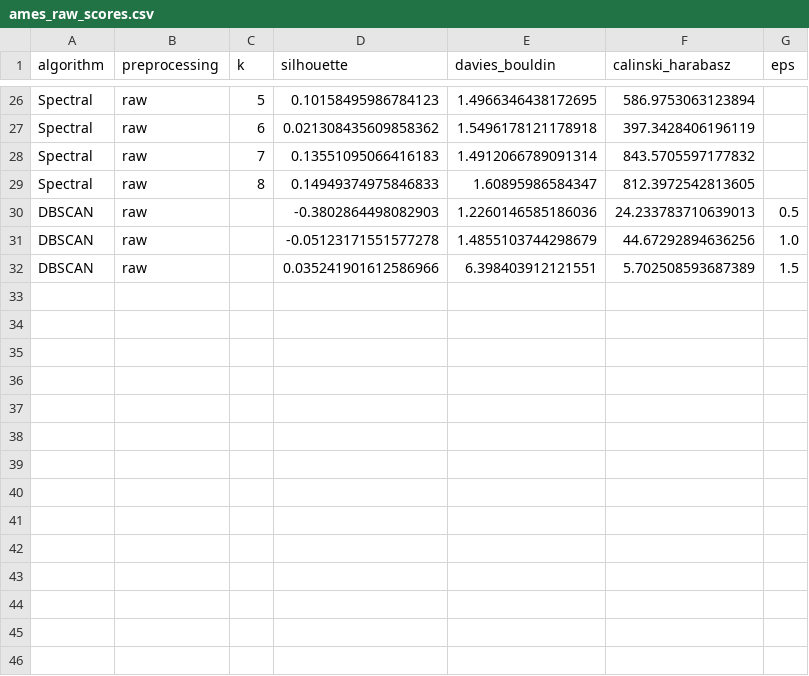
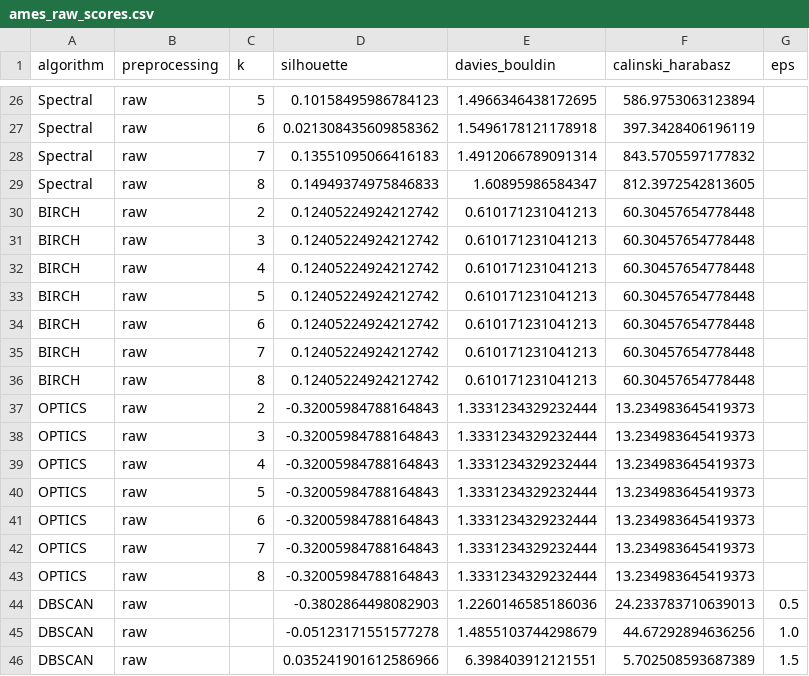
Before and after one commit to shetuchowdhury17/kdd, a CSV file: updated_data/ames_raw_scores.csv, drawn as a sheet; only a part is shown, gaps mark what is left out.

```diff
--- a/updated_data/ames_raw_scores.csv
+++ b/updated_data/ames_raw_scores.csv
@@ -29,2 +29,16 @@ Spectral,raw,7,0.13551095066416183,1.4912066789091314,843.5705597177832,
 Spectral,raw,8,0.14949374975846833,1.60895986584347,812.3972542813605,
+BIRCH,raw,2,0.12405224924212742,0.610171231041213,60.30457654778448,
+BIRCH,raw,3,0.12405224924212742,0.610171231041213,60.30457654778448,
+BIRCH,raw,4,0.12405224924212742,0.610171231041213,60.30457654778448,
+BIRCH,raw,5,0.12405224924212742,0.610171231041213,60.30457654778448,
+BIRCH,raw,6,0.12405224924212742,0.610171231041213,60.30457654778448,
+BIRCH,raw,7,0.12405224924212742,0.610171231041213,60.30457654778448,
+BIRCH,raw,8,0.12405224924212742,0.610171231041213,60.30457654778448,
+OPTICS,raw,2,-0.32005984788164843,1.3331234329232444,13.234983645419373,
+OPTICS,raw,3,-0.32005984788164843,1.3331234329232444,13.234983645419373,
+OPTICS,raw,4,-0.32005984788164843,1.3331234329232444,13.234983645419373,
+OPTICS,raw,5,-0.32005984788164843,1.3331234329232444,13.234983645419373,
+OPTICS,raw,6,-0.32005984788164843,1.3331234329232444,13.234983645419373,
+OPTICS,raw,7,-0.32005984788164843,1.3331234329232444,13.234983645419373,
+OPTICS,raw,8,-0.32005984788164843,1.3331234329232444,13.234983645419373,
 DBSCAN,raw,,-0.3802864498082903,1.2260146585186036,24.233783710639013,0.5
```
Also changed, not shown: 19 other files.
